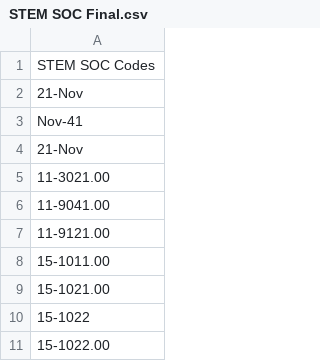
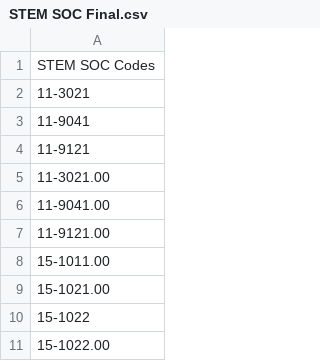
Before and after one commit to shaunkeee/perm, a CSV file: STEM SOC Final.csv, drawn as a sheet; only a part is shown.

Commit message:
Update STEM SOC Final.csv

```diff
--- a/STEM SOC Final.csv
+++ b/STEM SOC Final.csv
@@ -1,5 +1,5 @@
 STEM SOC Codes,
-21-Nov,
-Nov-41,
-21-Nov,
+11-3021,
+11-9041,
+11-9121,
 11-3021.00,
```
